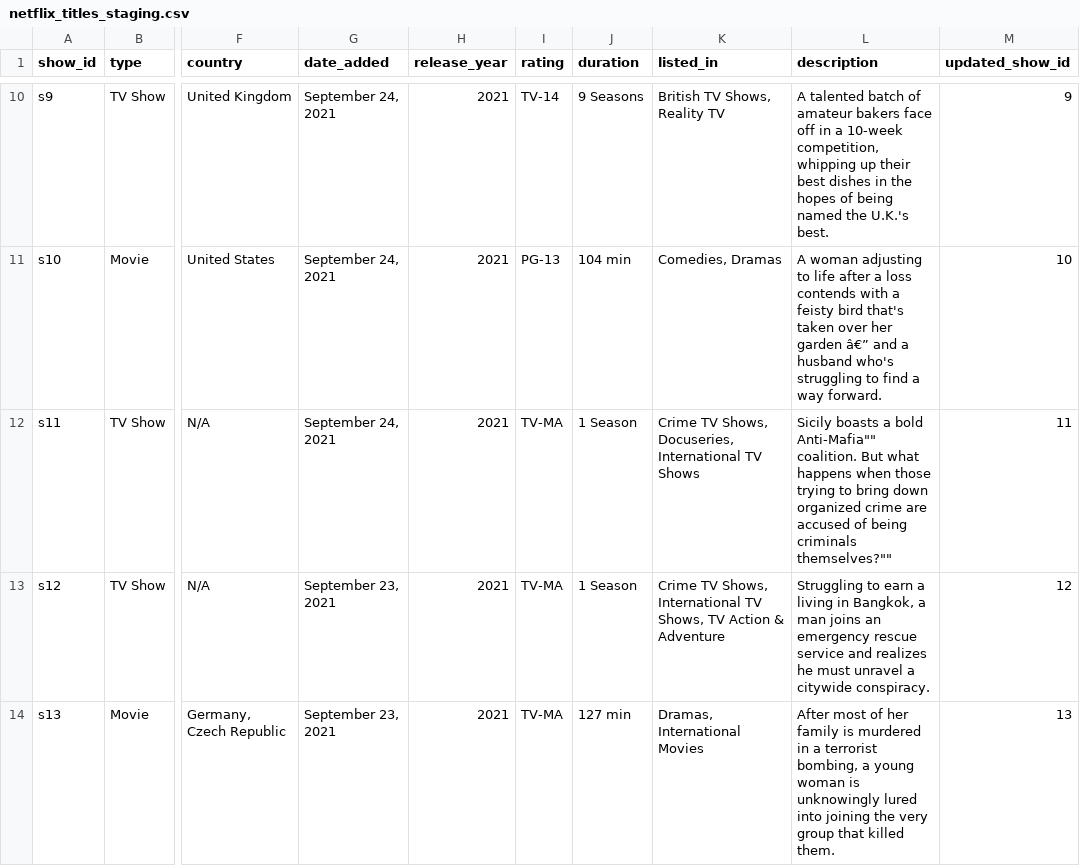
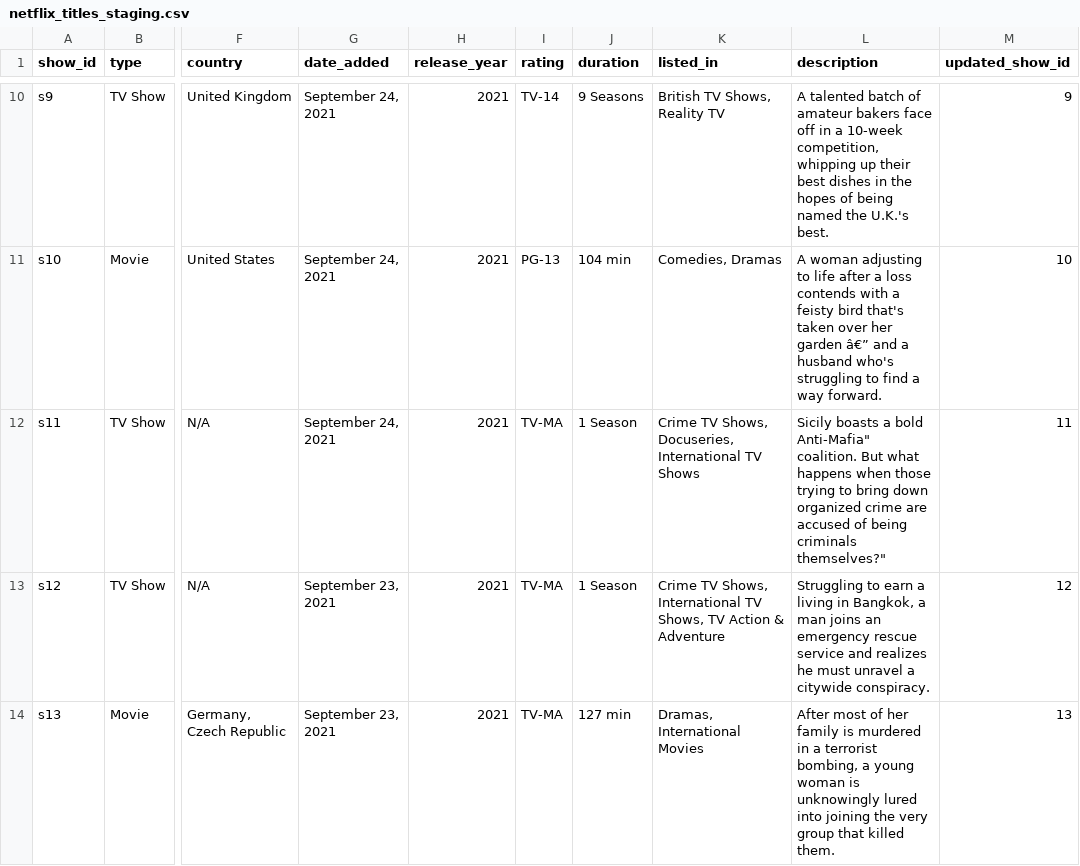
Before and after one commit to arnoldeeii-wq/netflix_titles_cleaning, a CSV file: netflix_titles_staging.csv, drawn as a sheet; only a part is shown, gaps mark what is left out; the diff names each change by its address in the sheet, - before the commit and + after, or states it on an @@ line.

Commit message:
Update netflix_titles_staging.csv

```diff
--- a/netflix_titles_staging.csv
+++ b/netflix_titles_staging.csv
-L12 (description): …a bold Anti-Mafia"" coalition. But what happens when those trying to bring down organized crime are accused of being criminals themselves?""
+L12 (description): …a bold Anti-Mafia" coalition. But what happens when those trying to bring down organized crime are accused of being criminals themselves?"
```
